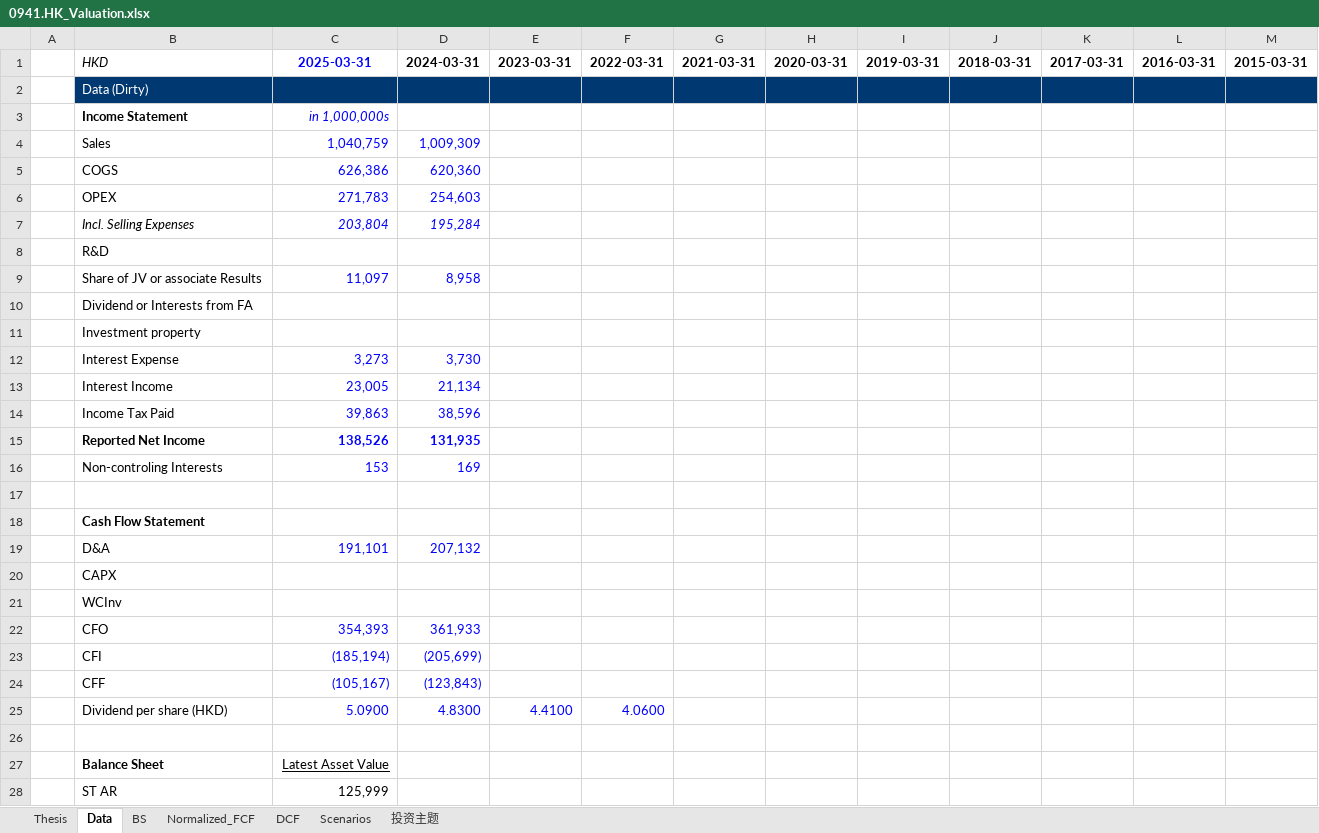
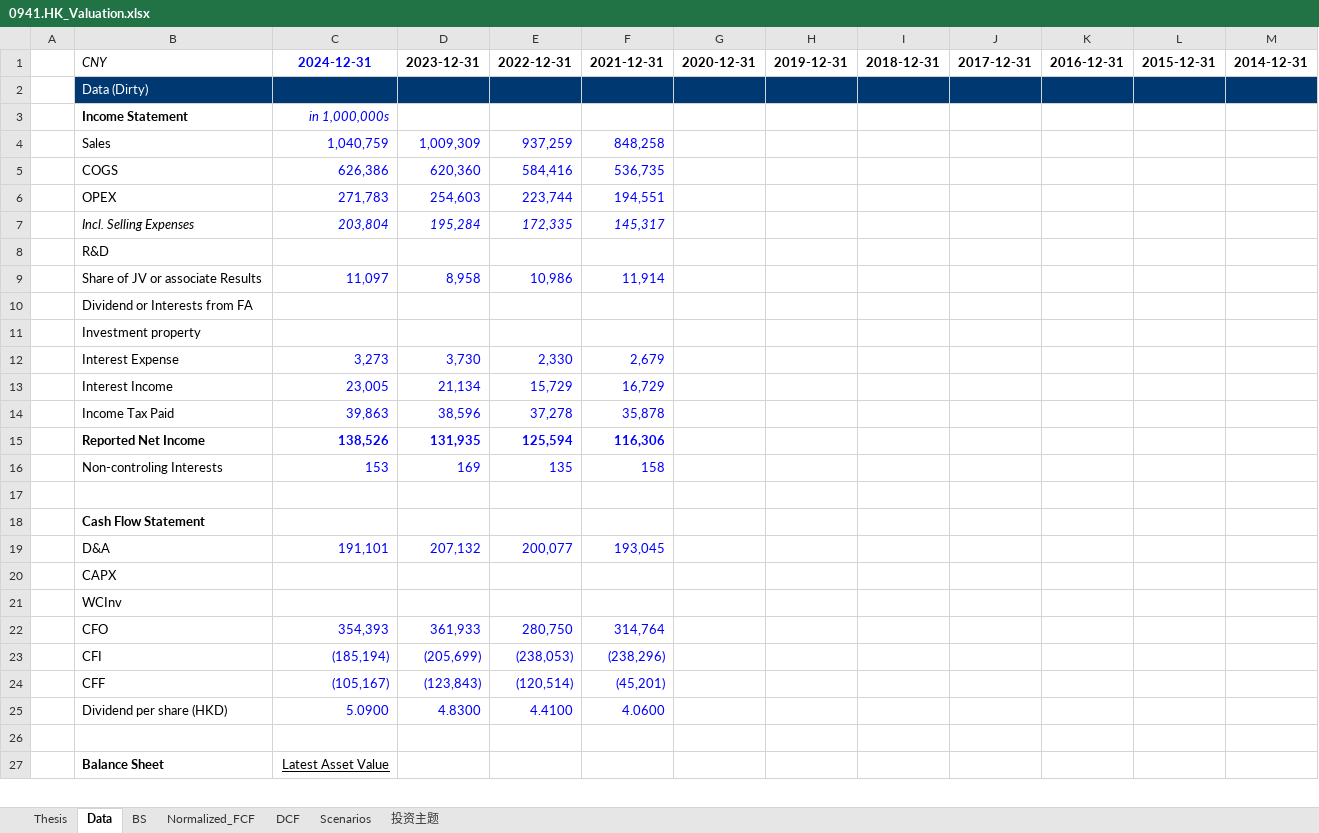
Before and after one commit to JerryChenz/Invest_Proc_1, an Excel workbook: financial_models/opportunities/0941.HK_Valuation.xlsx, sheet Data, drawn as a sheet; only a part is shown; values as stored, in another font and other column widths than the file's, no borders; conditional formats not drawn; removed rows and columns are numbered as before the commit, all else as after; the diff covers the shown part only; the diff names each change by its address in the sheet, - before the commit and + after, or states it on an @@ line.

```diff
--- a/financial_models/opportunities/0941.HK_Valuation.xlsx (sheet Data)
+++ b/financial_models/opportunities/0941.HK_Valuation.xlsx (sheet Data)
-row 1:  | HKD | 2025-03-31 | 2024-03-31 | 2023-03-31 | 2022-03-31 | 2021-03-31 | 2020-03-31 | 2019-03-31 | 2018-03-31 | 2017-03-31 | 2016-03-31 | 2015-03-31
+row 1:  | CNY | 2024-12-31 | 2023-12-31 | 2022-12-31 | 2021-12-31 | 2020-12-31 | 2019-12-31 | 2018-12-31 | 2017-12-31 | 2016-12-31 | 2015-12-31 | 2014-12-31
-E4: (empty)
+E4: 937,259
-F4: (empty)
+F4: 848,258
-E5: (empty)
+E5: 584,416
-F5: (empty)
+F5: 536,735
-E6: (empty)
+E6: 223,744
-F6: (empty)
+F6: 194,551
-E7: (empty)
+E7: 172,335
-F7: (empty)
+F7: 145,317
-E9: (empty)
+E9: 10,986
-F9: (empty)
+F9: 11,914
-E12: (empty)
+E12: 2,330
-F12: (empty)
+F12: 2,679
-E13: (empty)
+E13: 15,729
-F13: (empty)
+F13: 16,729
-E14: (empty)
+E14: 37,278
-F14: (empty)
+F14: 35,878
-E15: (empty)
+E15: 125,594
-F15: (empty)
+F15: 116,306
-E16: (empty)
+E16: 135
-F16: (empty)
+F16: 158
-E19: (empty)
+E19: 200,077
-F19: (empty)
+F19: 193,045
-E22: (empty)
+E22: 280,750
-F22: (empty)
+F22: 314,764
-E23: (empty)
+E23: (238,053)
-F23: (empty)
+F23: (238,296)
-E24: (empty)
+E24: (120,514)
-F24: (empty)
+F24: (45,201)
-row 28:  | ST AR | 125,999
```
Also changed, not shown: 10 added rows, 9 removed rows and 58 edited cells elsewhere in this sheet, sheet DCF, sheet Normalized_FCF, sheet Thesis, sheet 投资主题, sheet Scenarios, sheet BS.
